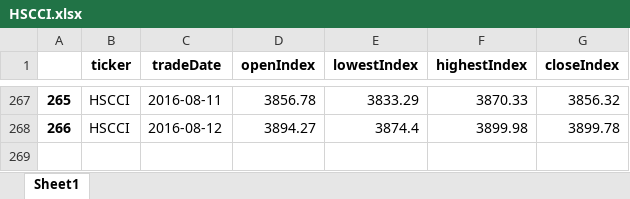
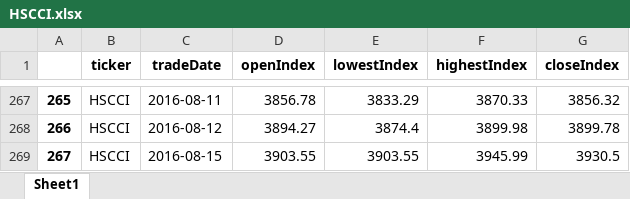
Before and after one commit to cheatm/StockProject, an Excel workbook: Data/HSCCI.xlsx, sheet Sheet1, drawn as a sheet; only a part is shown, gaps mark what is left out; values as stored, in another font and other column widths than the file's, no borders; the diff names each change by its address in the sheet, - before the commit and + after, or states it on an @@ line.

```diff
--- a/Data/HSCCI.xlsx (sheet Sheet1)
+++ b/Data/HSCCI.xlsx (sheet Sheet1)
+row 269: 267 | HSCCI | 2016-08-15 | 3903.55 | 3903.55 | 3945.99 | 3930.5
```
Also changed, not shown: Data/HSC.xlsx, Data/HSCEI.xlsx, 6 other files.
